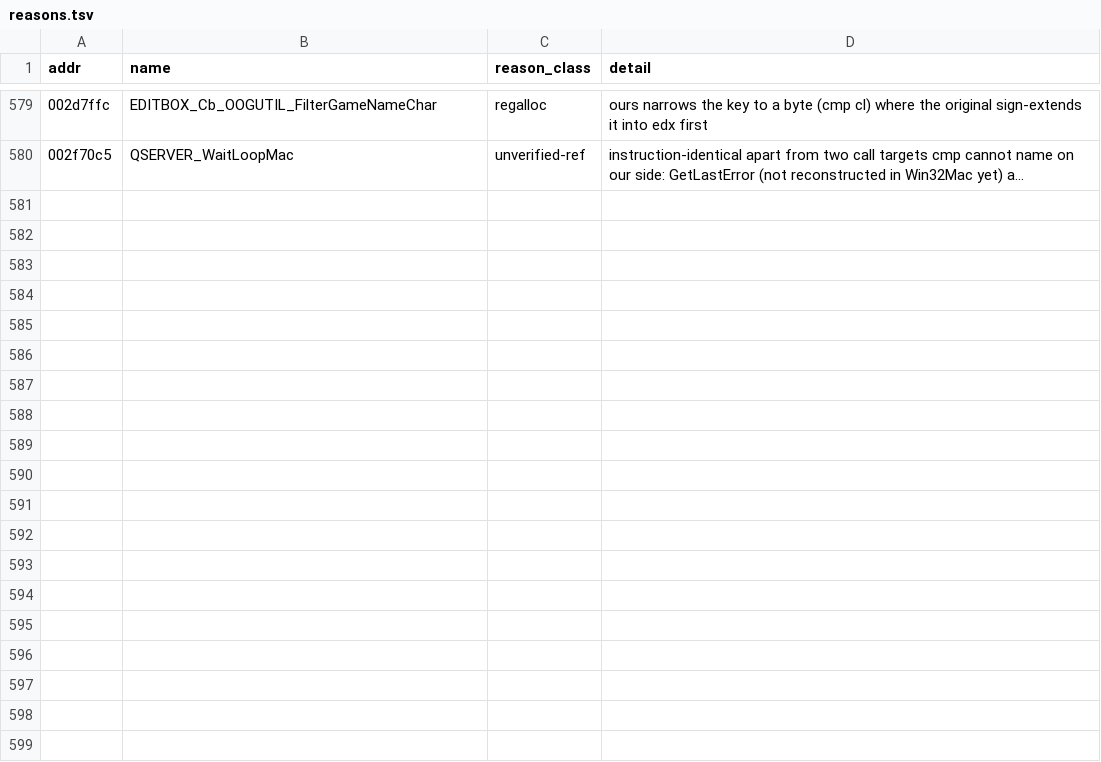
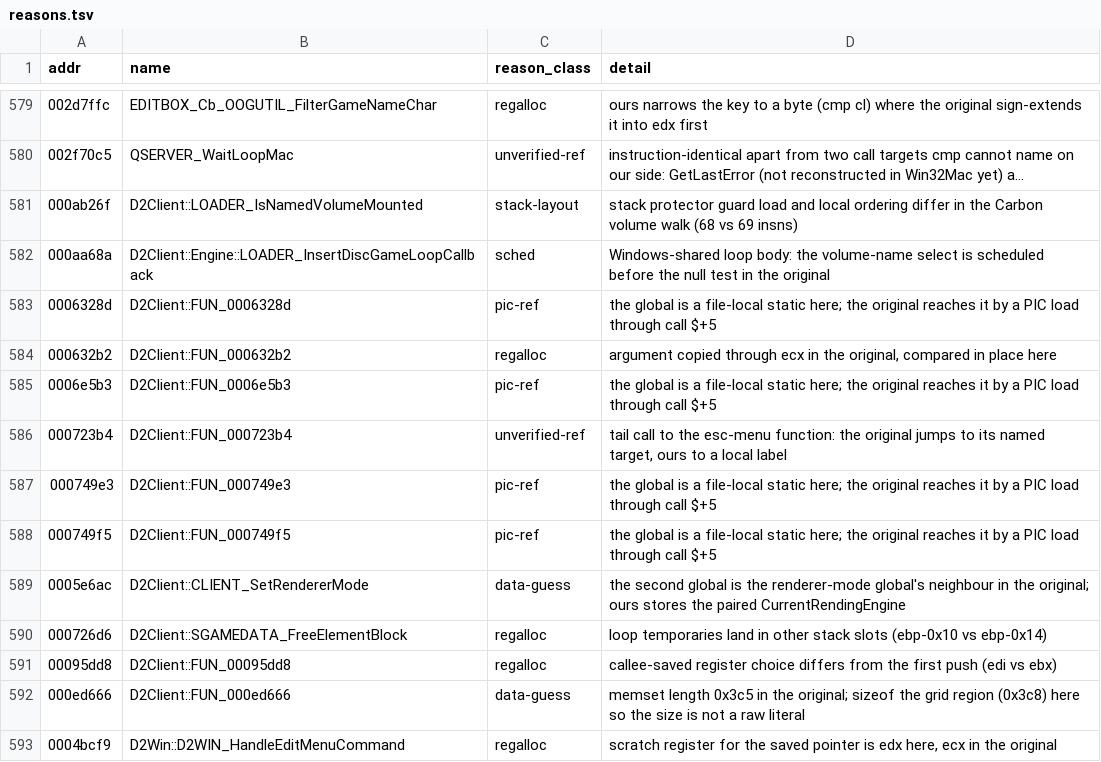
Before and after one commit to jaenster/redivivus, a TSV file: asm_matching/mac/reasons.tsv, drawn as a sheet; only a part is shown, gaps mark what is left out; long unchanged cells end in …; the diff names each change by its address in the sheet, - before the commit and + after, or states it on an @@ line.

Commit message:
feat(mac): reclass 88 unpaired functions, record port reasons

```diff
--- a/asm_matching/mac/reasons.tsv
+++ b/asm_matching/mac/reasons.tsv
+row 581: 000ab26f | D2Client::LOADER_IsNamedVolumeMounted | stack-layout | stack protector guard load and local ordering differ in the Carbon volume walk (68 vs 69 insns)
+row 582: 000aa68a | D2Client::Engine::LOADER_InsertDiscGameLoopCallback | sched | Windows-shared loop body: the volume-name select is scheduled before the null test in the original
+row 583: 0006328d | D2Client::FUN_0006328d | pic-ref | the global is a file-local static here; the original reaches it by a PIC load through call $+5
+row 584: 000632b2 | D2Client::FUN_000632b2 | regalloc | argument copied through ecx in the original, compared in place here
+row 585: 0006e5b3 | D2Client::FUN_0006e5b3 | pic-ref | the global is a file-local static here; the original reaches it by a PIC load through call $+5
+row 586: 000723b4 | D2Client::FUN_000723b4 | unverified-ref | tail call to the esc-menu function: the original jumps to its named target, ours to a local label
+row 587: 000749e3 | D2Client::FUN_000749e3 | pic-ref | the global is a file-local static here; the original reaches it by a PIC load through call $+5
+row 588: 000749f5 | D2Client::FUN_000749f5 | pic-ref | the global is a file-local static here; the original reaches it by a PIC load through call $+5
+row 589: 0005e6ac | D2Client::CLIENT_SetRendererMode | data-guess | the second global is the renderer-mode global's neighbour in the original; ours stores the paired CurrentRendingEngine
+row 590: 000726d6 | D2Client::SGAMEDATA_FreeElementBlock | regalloc | loop temporaries land in other stack slots (ebp-0x10 vs ebp-0x14)
+row 591: 00095dd8 | D2Client::FUN_00095dd8 | regalloc | callee-saved register choice differs from the first push (edi vs ebx)
+row 592: 000ed666 | D2Client::FUN_000ed666 | data-guess | memset length 0x3c5 in the original; sizeof the grid region (0x3c8) here so the size is not a raw literal
+row 593: 0004bcf9 | D2Win::D2WIN_HandleEditMenuCommand | regalloc | scratch register for the saved pointer is edx here, ecx in the original
```
